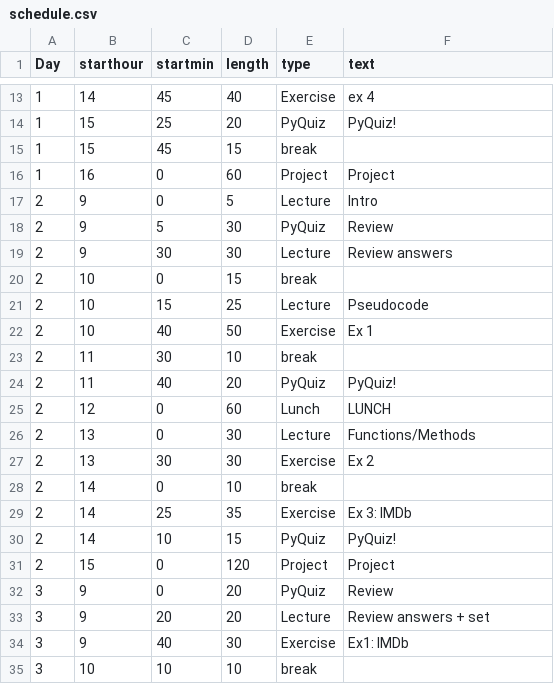
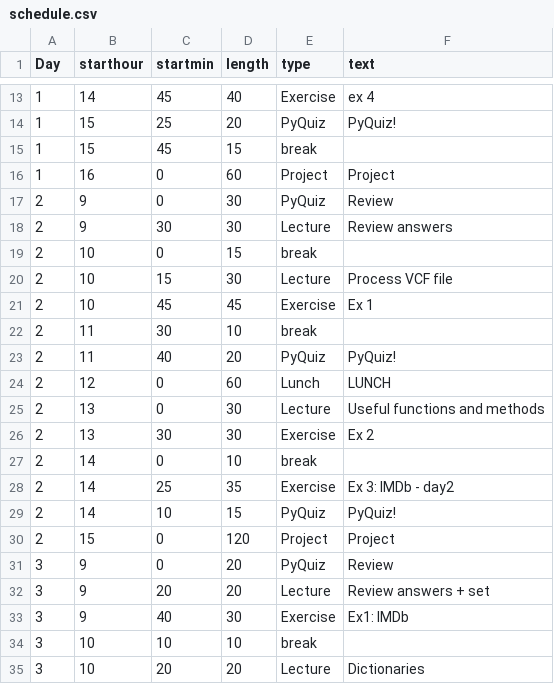
Before and after one commit to NBISweden/workshop-python, a CSV file: files/schedule.csv, drawn as a sheet; only a part is shown, gaps mark what is left out; the shorter side is filled out with more unchanged rows.

```diff
--- a/files/schedule.csv
+++ b/files/schedule.csv
@@ -16,8 +16,7 @@ Day,starthour,startmin,length,type,text
 1,16,0,60,Project,Project
-2,9,0,5,Lecture,Intro
-2,9,5,30,PyQuiz,Review
+2,9,0,30,PyQuiz,Review
 2,9,30,30,Lecture,Review answers
 2,10,0,15,break,
-2,10,15,25,Lecture,Pseudocode
-2,10,40,50,Exercise,Ex 1
+2,10,15,30,Lecture,Process VCF file
+2,10,45,45,Exercise,Ex 1
 2,11,30,10,break,
@@ -25,6 +24,6 @@ Day,starthour,startmin,length,type,text
 2,12,0,60,Lunch,LUNCH
-2,13,0,30,Lecture,Functions/Methods
+2,13,0,30,Lecture,Useful functions and methods
 2,13,30,30,Exercise,Ex 2
 2,14,0,10,break,
-2,14,25,35,Exercise,Ex 3: IMDb
+2,14,25,35,Exercise,Ex 3: IMDb - day2
 2,14,10,15,PyQuiz,PyQuiz!
```
Also changed, not shown: 6 other files.
